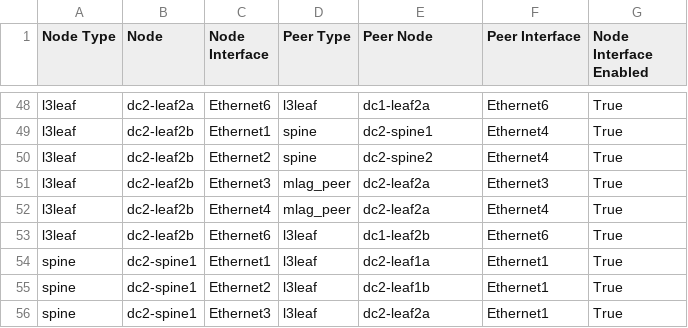
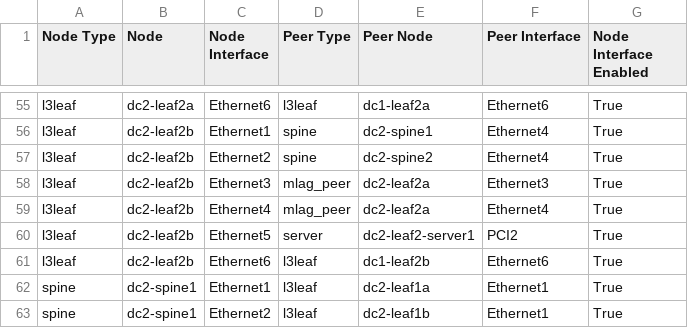
Before and after one commit to ankudinov/dual-dc-with-gateways, a CSV file: dual-dc-l3ls/documentation/fabric/FABRIC-topology.csv, drawn as a sheet; only a part is shown, gaps mark what is left out; the shorter side is filled out with more unchanged rows; the diff covers the shown part only; the diff names each change by its address in the sheet, - before the commit and + after, or states it on an @@ line.

```diff
--- a/dual-dc-l3ls/documentation/fabric/FABRIC-topology.csv
+++ b/dual-dc-l3ls/documentation/fabric/FABRIC-topology.csv
+row 60: l3leaf | dc2-leaf2b | Ethernet5 | server | dc2-leaf2-server1 | PCI2 | True
```
Also changed, not shown: 7 added rows elsewhere in this file, 27 other files.
